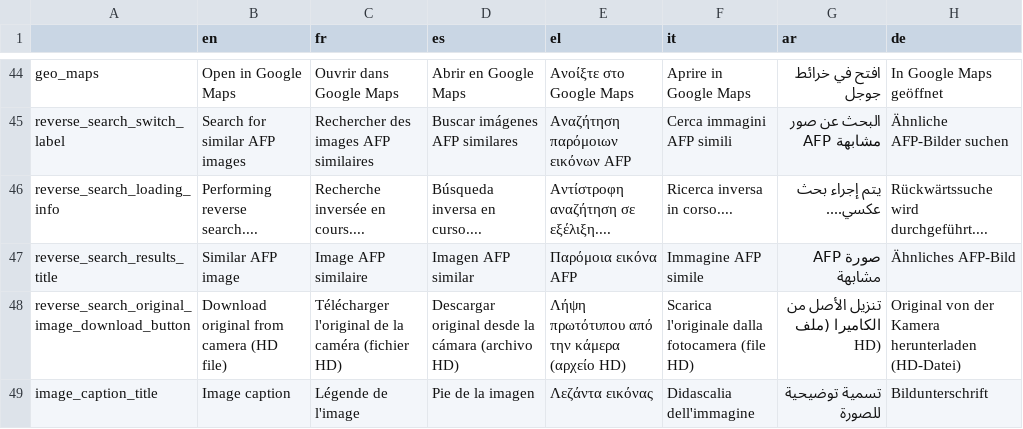
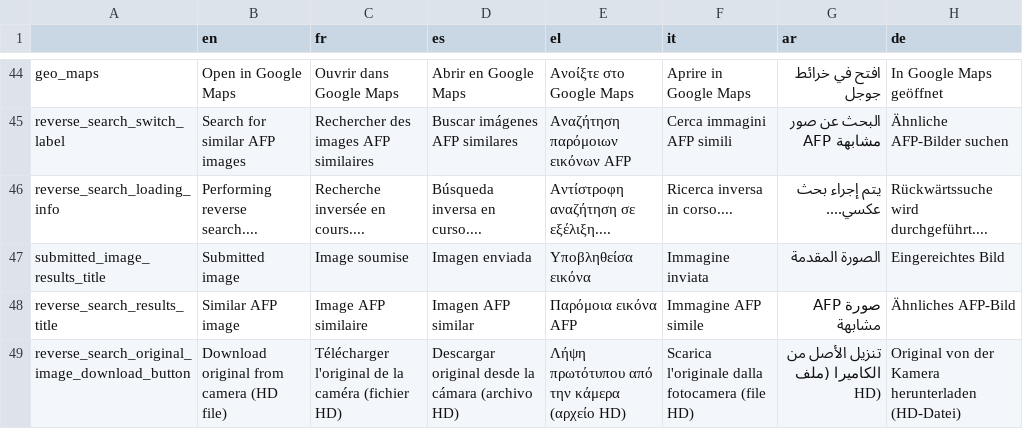
Before and after one commit to AFP-Medialab/InVID-Translations, a TSV file: components/NavItems/tools/C2pa.tsv, drawn as a sheet; only a part is shown, gaps mark what is left out; the shorter side is filled out with more unchanged rows; the diff names each change by its address in the sheet, - before the commit and + after, or states it on an @@ line.

Commit message:
Added C2PA keyword

```diff
--- a/components/NavItems/tools/C2pa.tsv
+++ b/components/NavItems/tools/C2pa.tsv
+row 47: submitted_image_results_title | Submitted image | Image soumise | Imagen enviada | Υποβληθείσα εικόνα | Immagine inviata | الصورة المقدمة | Eingereichtes Bild
```
